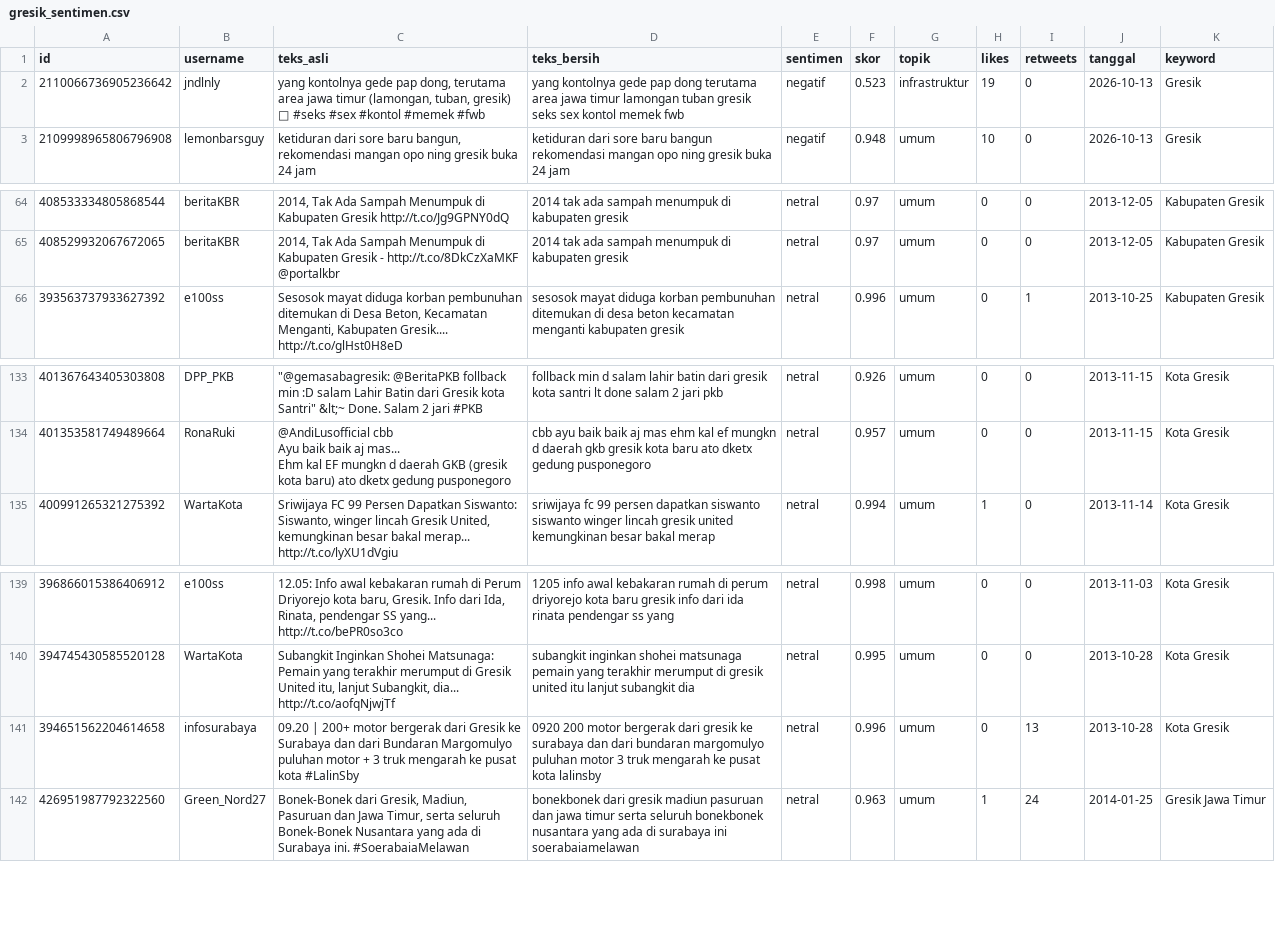
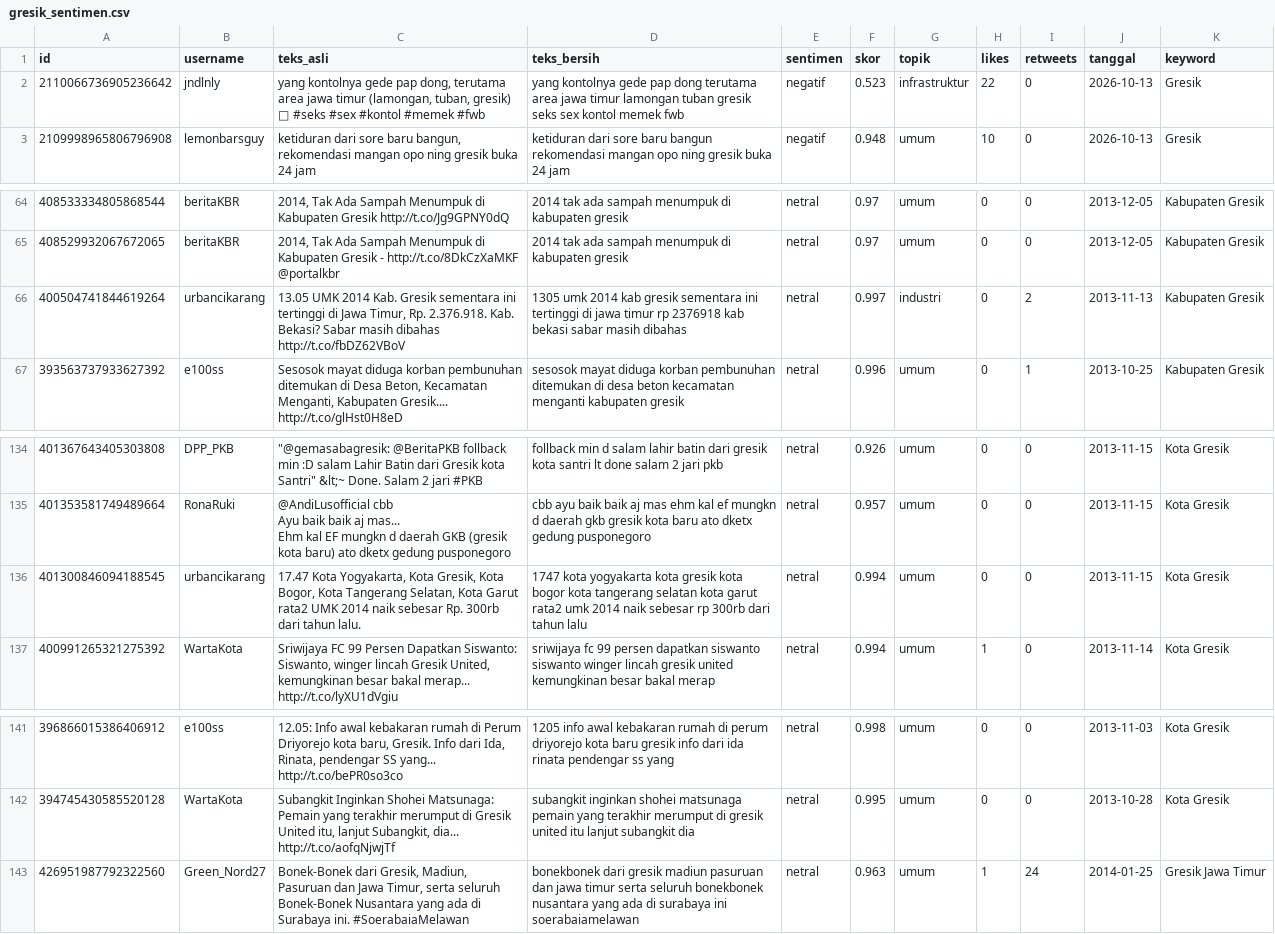
Before and after one commit to Jamas108/otomasi-scraper, a CSV file: output/gresik_sentimen.csv, drawn as a sheet; only a part is shown, gaps mark what is left out; removed rows and columns are numbered as before the commit, all else as after; the diff names each change by its address in the sheet, - before the commit and + after, or states it on an @@ line.

```diff
--- a/output/gresik_sentimen.csv
+++ b/output/gresik_sentimen.csv
-H2 (likes): 19
+H2 (likes): 22
+row 66: 400504741844619264 | urbancikarang | 13.05 UMK 2014 Kab. Gresik sementara ini tertinggi di Jawa Timur, Rp. 2.376.918. Kab. Bekasi? Sabar masih dibahas http://t.co/fbDZ62VBoV | 1305 umk 2014 kab gresik sementara ini tertinggi di jawa timur rp 2376918 kab bekasi sabar masih dibahas | netral | 0.997 | industri | 0 | 2 | 2013-11-13 | Kabupaten Gresik
+row 136: 401300846094188545 | urbancikarang | 17.47 Kota Yogyakarta, Kota Gresik, Kota Bogor, Kota Tangerang Selatan, Kota Garut rata2 UMK 2014 naik sebesar Rp. 300rb dari tahun lalu. | 1747 kota yogyakarta kota gresik kota bogor kota tangerang selatan kota garut rata2 umk 2014 naik sebesar rp 300rb dari tahun lalu | netral | 0.994 | umum | 0 | 0 | 2013-11-15 | Kota Gresik
-row 141: 394651562204614658 | infosurabaya | 09.20 | 200+ motor bergerak dari Gresik ke Surabaya dan dari Bundaran Margomulyo puluhan motor + 3 truk mengarah ke pusat kota #LalinSby | 0920 200 motor bergerak dari gresik ke surabaya dan dari bundaran margomulyo puluhan motor 3 truk mengarah ke pusat kota lalinsby | netral | 0.996 | umum | 0 | 13 | 2013-10-28 | Kota Gresik
```
Also changed, not shown: 1 other file.
